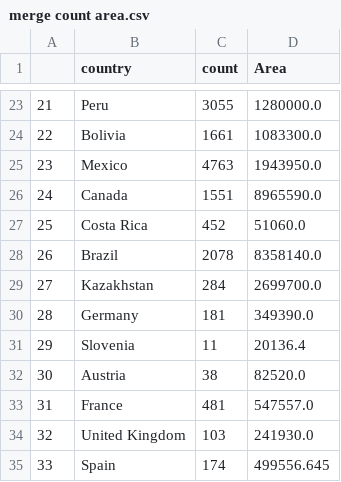
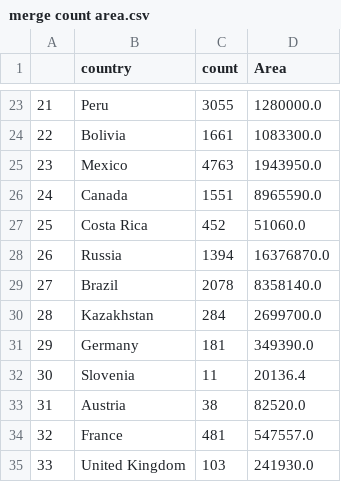
Before and after one commit to CalistaRSaw/3179-Data-Visualisation-2, a CSV file: Minerals data/merge count area.csv, drawn as a sheet; only a part is shown, gaps mark what is left out; the shorter side is filled out with more unchanged rows; addresses are those after the commit; the diff names each change by its address in the sheet, - before the commit and + after, or states it on an @@ line.

Commit message:
data tweak

```diff
--- a/Minerals data/merge count area.csv
+++ b/Minerals data/merge count area.csv
+row 28: 26 | Russia | 1394 | 16376870.0
@@ column A renumbered from row 29 down @@
```
Also changed, not shown: 2 other files.
